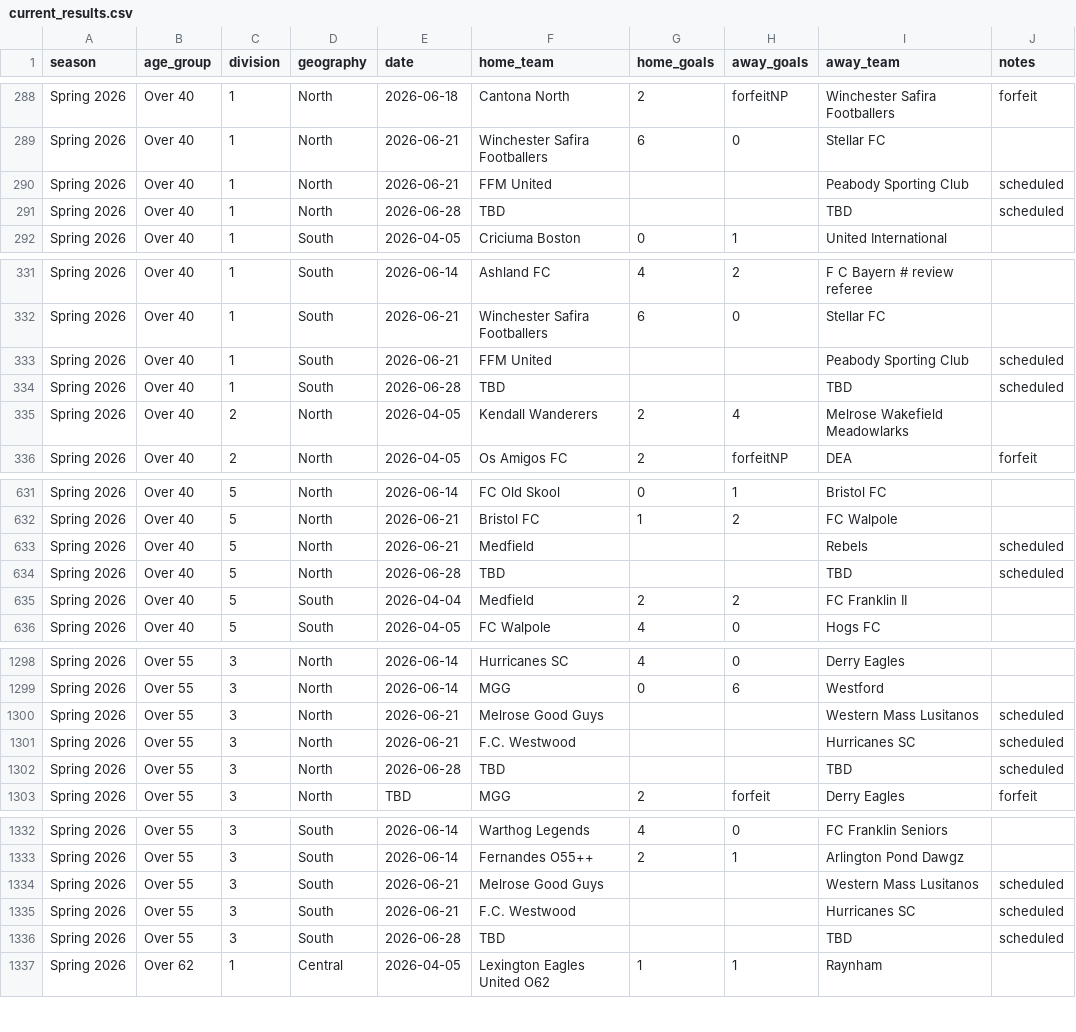
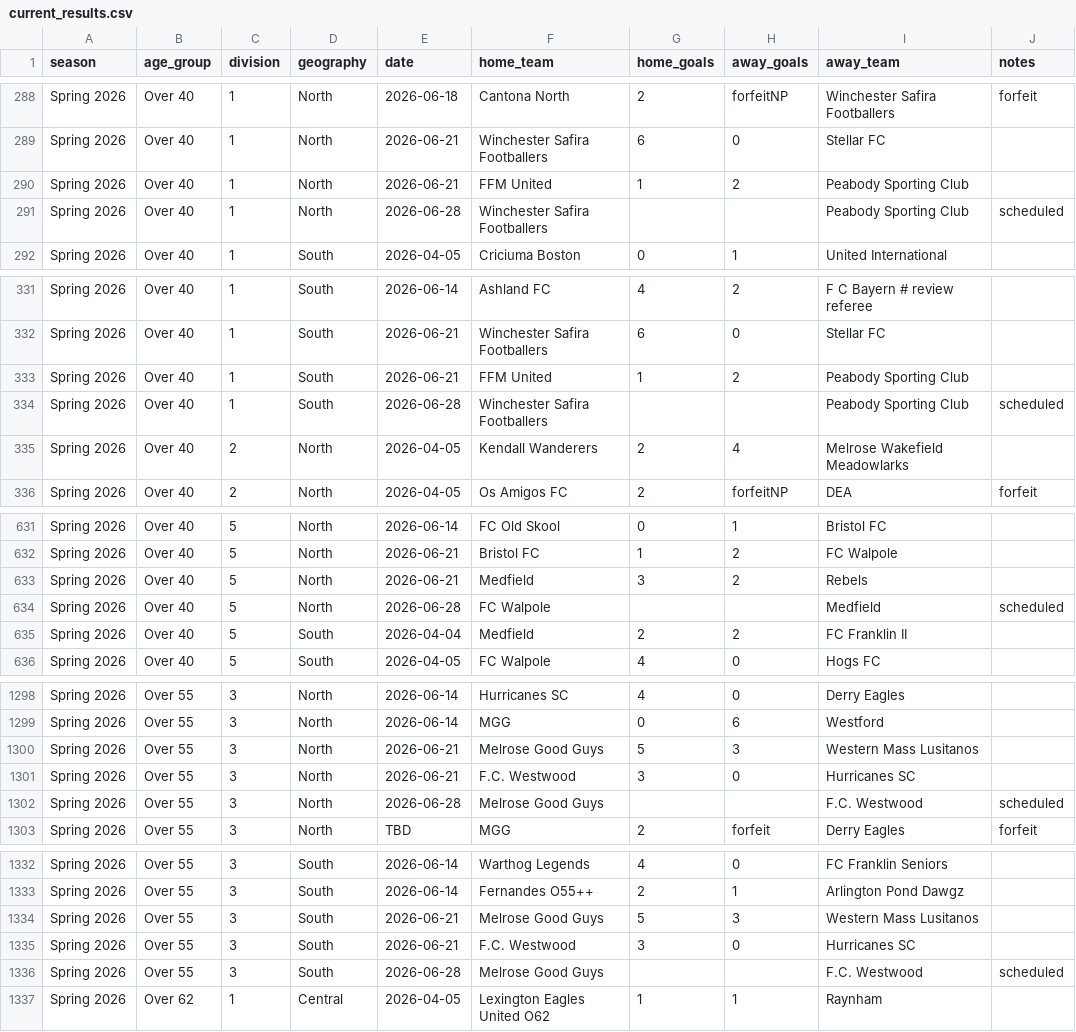
Before and after one commit to davidkane9/othsl, a CSV file: data/current_results.csv, drawn as a sheet; only a part is shown, gaps mark what is left out; the diff covers the shown part only.

Commit message:
nightly: refresh data 2026-06-25

```diff
--- a/data/current_results.csv
+++ b/data/current_results.csv
@@ -289,4 +289,4 @@ Spring 2026,Over 40,1,North,2026-06-18,Cantona North,2,forfeitNP,Winchester Safi
 Spring 2026,Over 40,1,North,2026-06-21,Winchester Safira Footballers,6,0,Stellar FC,
-Spring 2026,Over 40,1,North,2026-06-21,FFM United,,,Peabody Sporting Club,scheduled
-Spring 2026,Over 40,1,North,2026-06-28,TBD,,,TBD,scheduled
+Spring 2026,Over 40,1,North,2026-06-21,FFM United,1,2,Peabody Sporting Club,
+Spring 2026,Over 40,1,North,2026-06-28,Winchester Safira Footballers,,,Peabody Sporting Club,scheduled
 Spring 2026,Over 40,1,South,2026-04-05,Criciuma Boston,0,1,United International,
@@ -332,4 +332,4 @@ Spring 2026,Over 40,1,South,2026-06-14,Ashland FC,4,2,F C Bayern # review refere
 Spring 2026,Over 40,1,South,2026-06-21,Winchester Safira Footballers,6,0,Stellar FC,
-Spring 2026,Over 40,1,South,2026-06-21,FFM United,,,Peabody Sporting Club,scheduled
-Spring 2026,Over 40,1,South,2026-06-28,TBD,,,TBD,scheduled
+Spring 2026,Over 40,1,South,2026-06-21,FFM United,1,2,Peabody Sporting Club,
+Spring 2026,Over 40,1,South,2026-06-28,Winchester Safira Footballers,,,Peabody Sporting Club,scheduled
 Spring 2026,Over 40,2,North,2026-04-05,Kendall Wanderers,2,4,Melrose Wakefield Meadowlarks,
@@ -632,4 +632,4 @@ Spring 2026,Over 40,5,North,2026-06-14,FC Old Skool,0,1,Bristol FC,
 Spring 2026,Over 40,5,North,2026-06-21,Bristol FC,1,2,FC Walpole,
-Spring 2026,Over 40,5,North,2026-06-21,Medfield,,,Rebels,scheduled
-Spring 2026,Over 40,5,North,2026-06-28,TBD,,,TBD,scheduled
+Spring 2026,Over 40,5,North,2026-06-21,Medfield,3,2,Rebels,
+Spring 2026,Over 40,5,North,2026-06-28,FC Walpole,,,Medfield,scheduled
 Spring 2026,Over 40,5,South,2026-04-04,Medfield,2,2,FC Franklin II,
@@ -1299,5 +1299,5 @@ Spring 2026,Over 55,3,North,2026-06-14,Hurricanes SC,4,0,Derry Eagles,
 Spring 2026,Over 55,3,North,2026-06-14,MGG,0,6,Westford,
-Spring 2026,Over 55,3,North,2026-06-21,Melrose Good Guys,,,Western Mass Lusitanos,scheduled
-Spring 2026,Over 55,3,North,2026-06-21,F.C. Westwood,,,Hurricanes SC,scheduled
-Spring 2026,Over 55,3,North,2026-06-28,TBD,,,TBD,scheduled
+Spring 2026,Over 55,3,North,2026-06-21,Melrose Good Guys,5,3,Western Mass Lusitanos,
+Spring 2026,Over 55,3,North,2026-06-21,F.C. Westwood,3,0,Hurricanes SC,
+Spring 2026,Over 55,3,North,2026-06-28,Melrose Good Guys,,,F.C. Westwood,scheduled
 Spring 2026,Over 55,3,North,TBD,MGG,2,forfeit,Derry Eagles,forfeit
@@ -1333,5 +1333,5 @@ Spring 2026,Over 55,3,South,2026-06-14,Warthog Legends,4,0,FC Franklin Seniors,
 Spring 2026,Over 55,3,South,2026-06-14,Fernandes O55++,2,1,Arlington Pond Dawgz,
-Spring 2026,Over 55,3,South,2026-06-21,Melrose Good Guys,,,Western Mass Lusitanos,scheduled
-Spring 2026,Over 55,3,South,2026-06-21,F.C. Westwood,,,Hurricanes SC,scheduled
-Spring 2026,Over 55,3,South,2026-06-28,TBD,,,TBD,scheduled
+Spring 2026,Over 55,3,South,2026-06-21,Melrose Good Guys,5,3,Western Mass Lusitanos,
+Spring 2026,Over 55,3,South,2026-06-21,F.C. Westwood,3,0,Hurricanes SC,
+Spring 2026,Over 55,3,South,2026-06-28,Melrose Good Guys,,,F.C. Westwood,scheduled
 Spring 2026,Over 62,1,Central,2026-04-05,Lexington Eagles United O62,1,1,Raynham,
```
Also changed, not shown: 63 edited cells elsewhere in this file, 1 other file.
